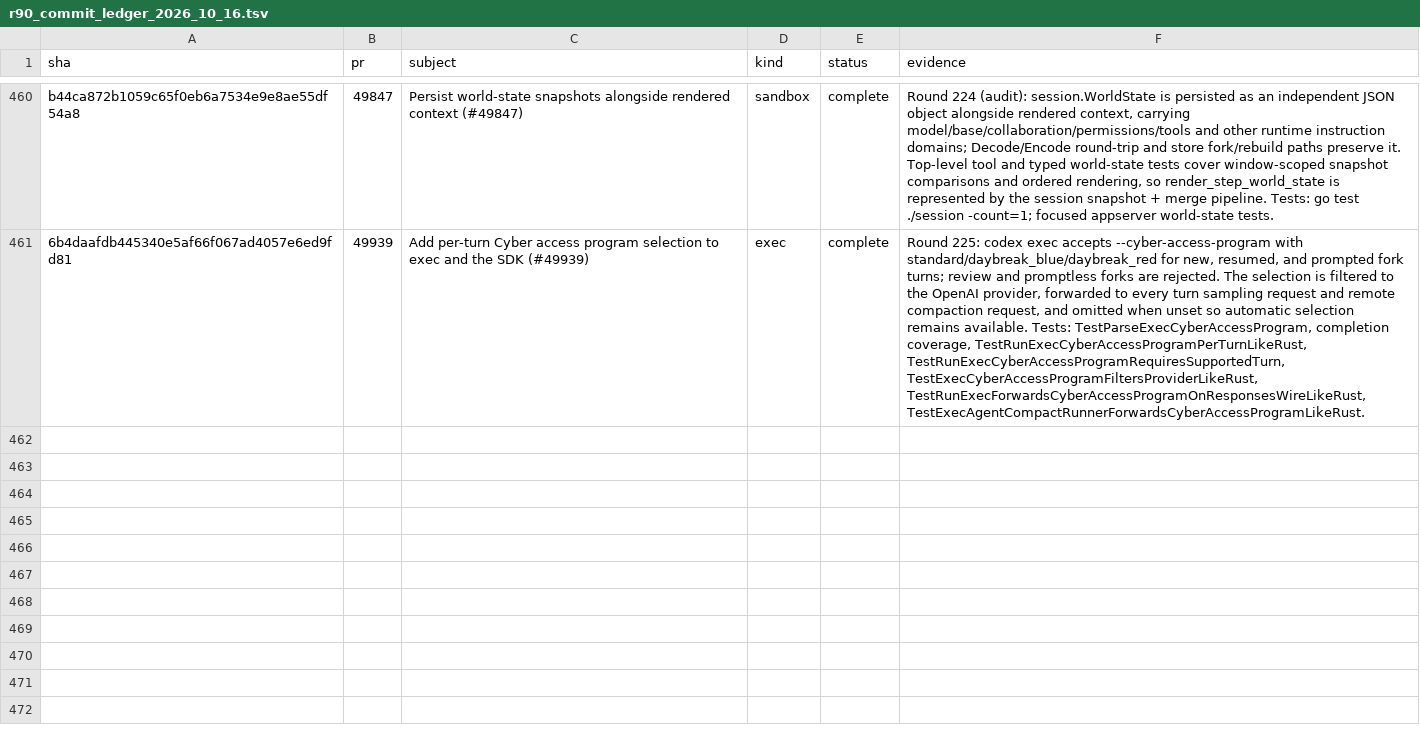
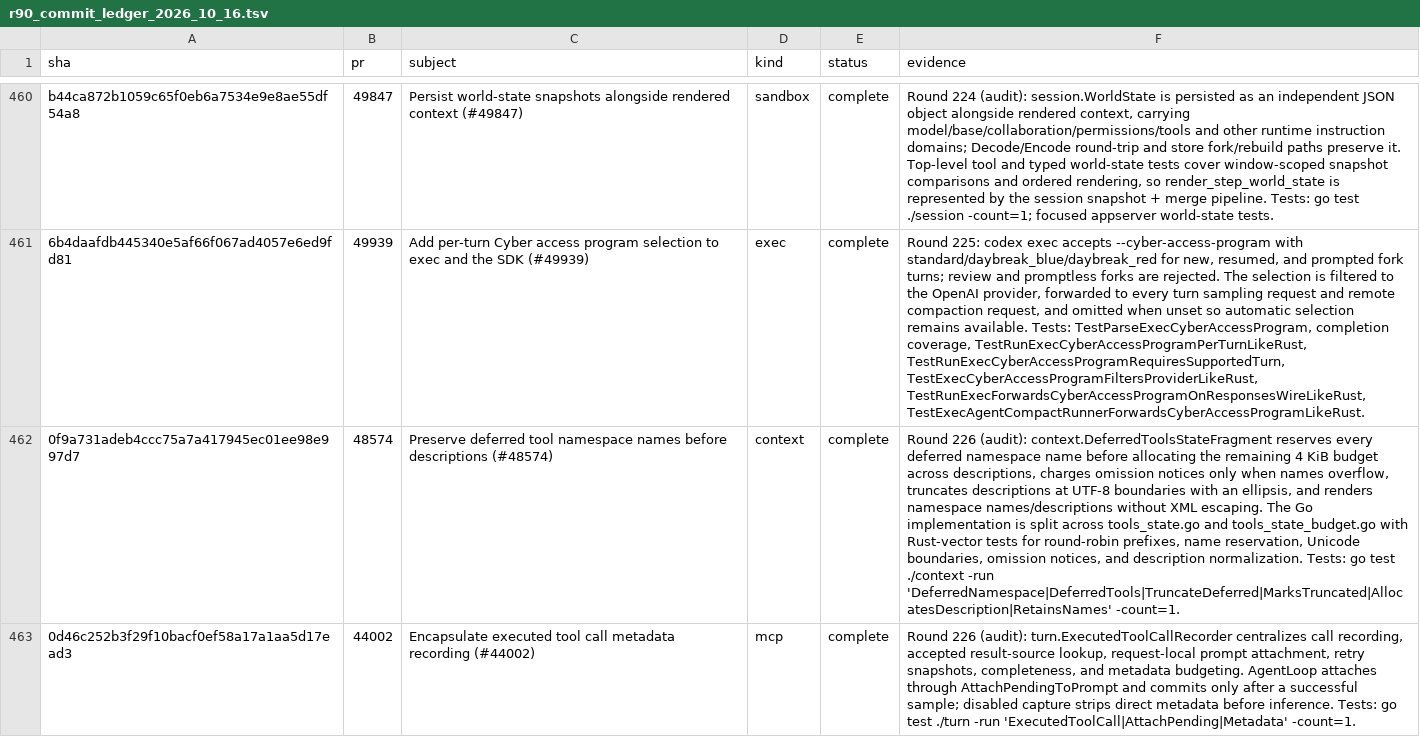
Before and after one commit to jacks001314/codex_go, a TSV file: update/r90_commit_ledger_2026_10_16.tsv, drawn as a sheet; only a part is shown, gaps mark what is left out; the diff covers the shown part only; the diff names each change by its address in the sheet, - before the commit and + after, or states it on an @@ line.

Commit message:
Audit deferred tool and MCP metadata parity (round 226)

```diff
--- a/update/r90_commit_ledger_2026_10_16.tsv
+++ b/update/r90_commit_ledger_2026_10_16.tsv
+row 462: 0f9a731adeb4ccc75a7a417945ec01ee98e997d7 | 48574 | Preserve deferred tool namespace names before descriptions (#48574) | context | complete | Round 226 (audit): context.DeferredToolsStateFragment reserves every deferred namespace name before allocating the remaining 4 KiB budget across descriptions, charges omission notices only when names overflow, truncates descriptions at UTF-8 boundaries with an ellipsis, and renders namespace names/descriptions without XML escaping. The Go implementation is split across tools_state.go and tools_state_budget.go with Rust-vector tests for round-robin prefixes, name reservation, Unicode boundaries, omission notices, and description normalization. Tests: go test ./context -run 'DeferredNamespace|DeferredTools|TruncateDeferred|MarksTruncated|AllocatesDescription|RetainsNames' -count=1.
+row 463: 0d46c252b3f29f10bacf0ef58a17a1aa5d17ead3 | 44002 | Encapsulate executed tool call metadata recording (#44002) | mcp | complete | Round 226 (audit): turn.ExecutedToolCallRecorder centralizes call recording, accepted result-source lookup, request-local prompt attachment, retry snapshots, completeness, and metadata budgeting. AgentLoop attaches through AttachPendingToPrompt and commits only after a successful sample; disabled capture strips direct metadata before inference. Tests: go test ./turn -run 'ExecutedToolCall|AttachPending|Metadata' -count=1.
```
Also changed, not shown: 2 added rows elsewhere in this file, update/r109_symbol_coverage_2026_10_17.tsv, 2 other files.
